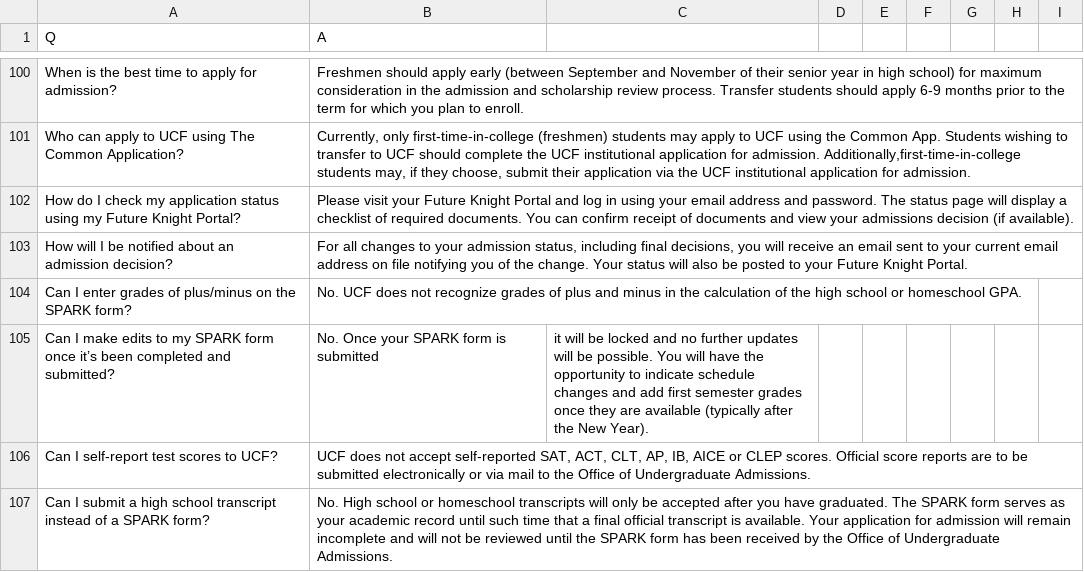
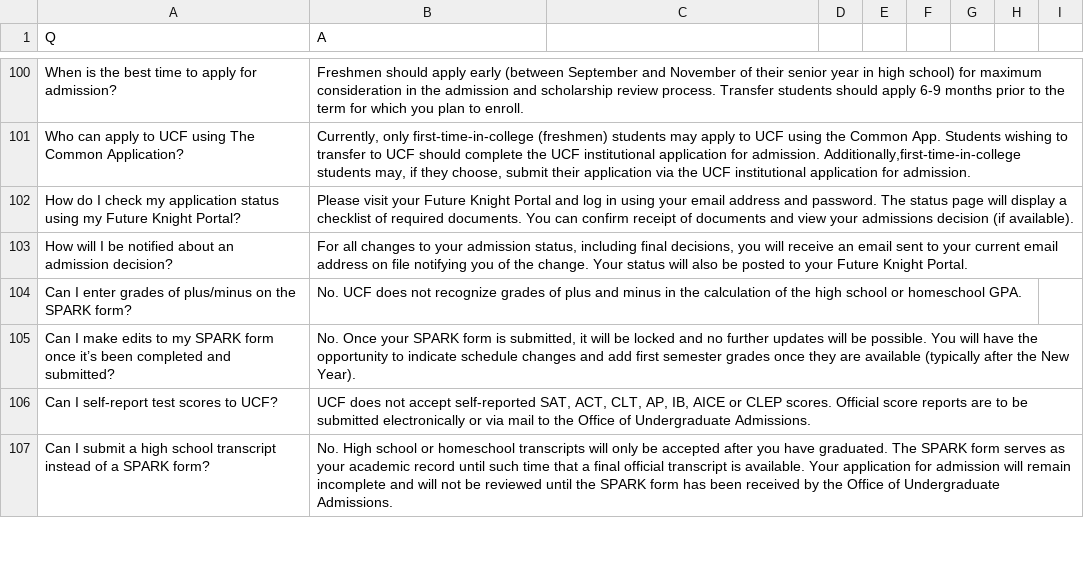
Before and after one commit to nikhilmsreedhar/CAP-6640-Projects, a CSV file: project-2/datasets/faqsUcfDataset.csv, drawn as a sheet; only a part is shown, gaps mark what is left out; the diff covers the shown part only.

```diff
--- a/project-2/datasets/faqsUcfDataset.csv
+++ b/project-2/datasets/faqsUcfDataset.csv
@@ -104,3 +104,3 @@ How will I be notified about an admission decision?,"For all changes to your adm
 Can I enter grades of plus/minus on the SPARK form?,No. UCF does not recognize grades of plus and minus in the calculation of the high school or homeschool GPA.
-Can I make edits to my SPARK form once it’s been completed and submitted?,No. Once your SPARK form is submitted, it will be locked and no further updates will be possible. You will have the opportunity to indicate schedule changes and add first semester grades once they are available (typically after the New Year).
+Can I make edits to my SPARK form once it’s been completed and submitted?,"No. Once your SPARK form is submitted, it will be locked and no further updates will be possible. You will have the opportunity to indicate schedule changes and add first semester grades once they are available (typically after the New Year)."
 Can I self-report test scores to UCF?,"UCF does not accept self-reported SAT, ACT, CLT, AP, IB, AICE or CLEP scores. Official score reports are to be submitted electronically or via mail to the Office of Undergraduate Admissions."
```
Also changed, not shown: 9 added rows, 8 removed rows and 4 edited cells elsewhere in this file, 1 other file.
